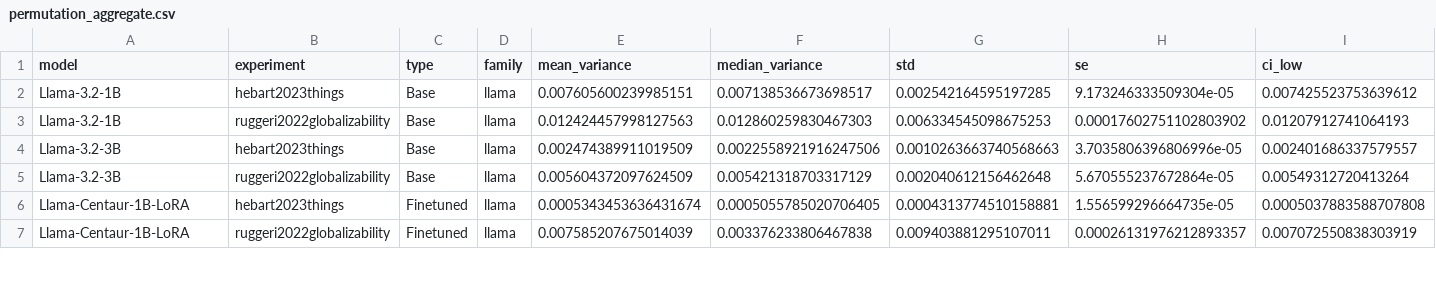
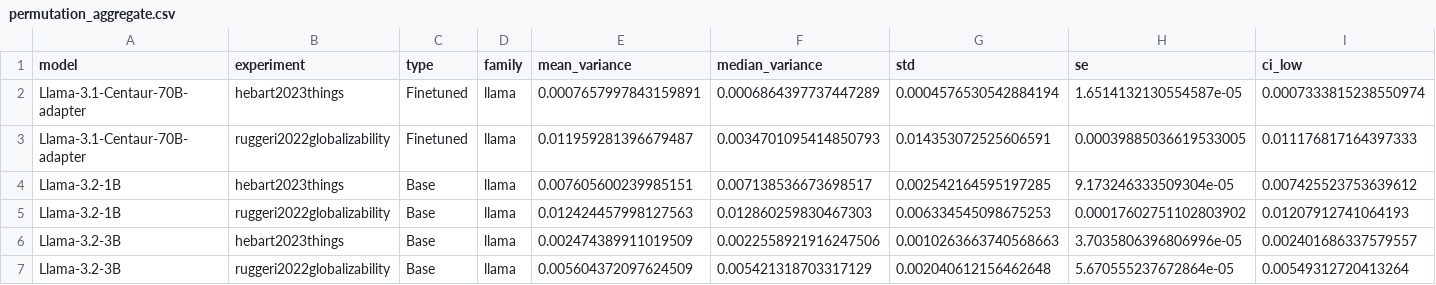
Before and after one commit to socius-org/Centauri, a CSV file: prompt_decomposition/permutation_nonsequential/figures/permutation_aggregate.csv, drawn as a sheet; only a part is shown; the shorter side is filled out with more unchanged rows; rows hold the shown columns only; the diff names each change by its address in the sheet, - before the commit and + after, or states it on an @@ line.

Commit message:
Regenerate permutation outputs with Centaur-70B; track the psych201 stat summaries
- The committed permutation aggregates/figures predated the Centaur-70B raw
  results in results/Centaur-70B/; regenerating adds its two experiment rows
  and updates every figure accordingly.
- analyse_psych201.py's outputs (stats JSON + model/task summary CSVs) were
  generated but never tracked; add them alongside the other figure data.

```diff
--- a/prompt_decomposition/permutation_nonsequential/figures/permutation_aggregate.csv
+++ b/prompt_decomposition/permutation_nonsequential/figures/permutation_aggregate.csv
+row 2: Llama-3.1-Centaur-70B-adapter | hebart2023things | Finetuned | llama | 0.0007657997843159891 | 0.0006864397737447289 | 0.0004576530542884194 | 1.6514132130554587e-05 | 0.0007333815238550974
+row 3: Llama-3.1-Centaur-70B-adapter | ruggeri2022globalizability | Finetuned | llama | 0.011959281396679487 | 0.0034701095414850793 | 0.014353072525606591 | 0.00039885036619533005 | 0.011176817164397333
```
Also changed, not shown: 13 other files.
